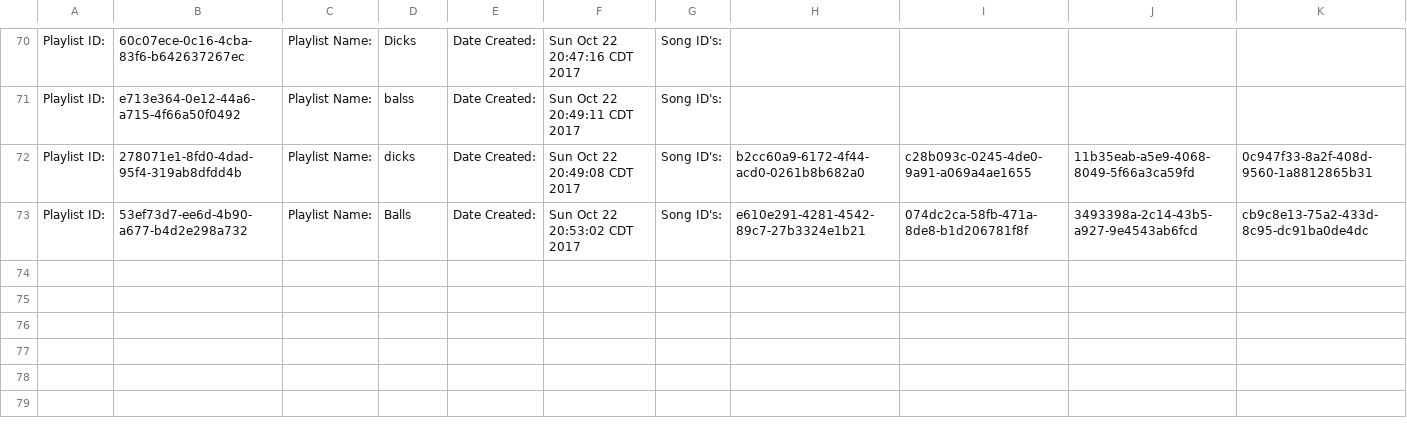
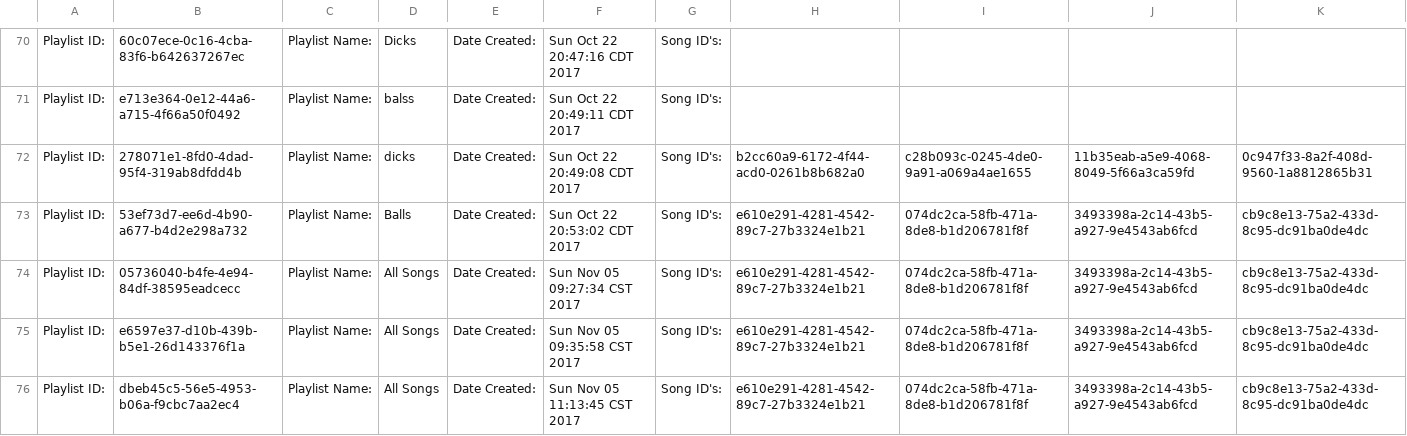
Before and after one commit to Qhalifah/GroovyTunes, a CSV file: databases/playlists.csv, drawn as a sheet; only a part is shown, gaps mark what is left out; rows hold the shown columns only; the diff names each change by its address in the sheet, - before the commit and + after, or states it on an @@ line.

```diff
--- a/databases/playlists.csv
+++ b/databases/playlists.csv
+row 74: Playlist ID: | 05736040-b4fe-4e94-84df-38595eadcecc | Playlist Name: | All Songs | Date Created: | Sun Nov 05 09:27:34 CST 2017 | Song ID's: | e610e291-4281-4542-89c7-27b3324e1b21 | 074dc2ca-58fb-471a-8de8-b1d206781f8f | 3493398a-2c14-43b5-a927-9e4543ab6fcd | cb9c8e13-75a2-433d-8c95-dc91ba0de4dc
+row 75: Playlist ID: | e6597e37-d10b-439b-b5e1-26d143376f1a | Playlist Name: | All Songs | Date Created: | Sun Nov 05 09:35:58 CST 2017 | Song ID's: | e610e291-4281-4542-89c7-27b3324e1b21 | 074dc2ca-58fb-471a-8de8-b1d206781f8f | 3493398a-2c14-43b5-a927-9e4543ab6fcd | cb9c8e13-75a2-433d-8c95-dc91ba0de4dc
+row 76: Playlist ID: | dbeb45c5-56e5-4953-b06a-f9cbc7aa2ec4 | Playlist Name: | All Songs | Date Created: | Sun Nov 05 11:13:45 CST 2017 | Song ID's: | e610e291-4281-4542-89c7-27b3324e1b21 | 074dc2ca-58fb-471a-8de8-b1d206781f8f | 3493398a-2c14-43b5-a927-9e4543ab6fcd | cb9c8e13-75a2-433d-8c95-dc91ba0de4dc
```
Also changed, not shown: 21 other files.
